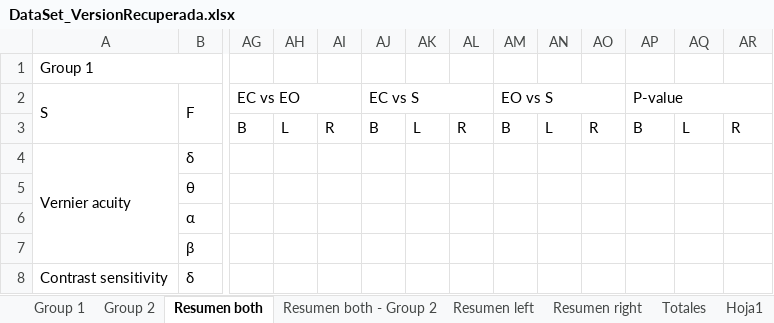
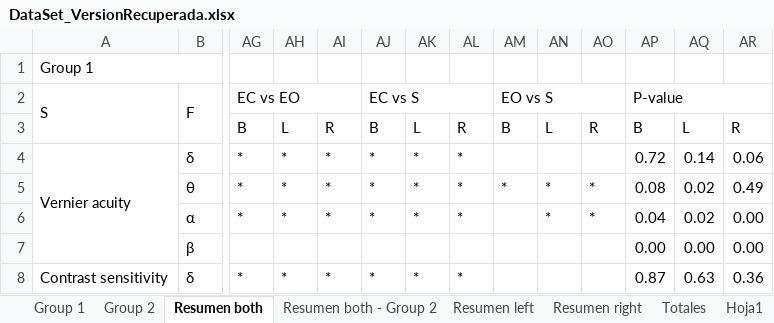
Before and after one commit to danni9310/Thesis_analysis, an Excel workbook: DataSet_VersionRecuperada.xlsx, sheet Resumen both, drawn as a sheet; only a part is shown, gaps mark what is left out; values as stored, in another font and other column widths than the file's, no cell formats; the diff covers the shown part only; the diff names each change by its address in the sheet, - before the commit and + after, or states it on an @@ line.

```diff
--- a/DataSet_VersionRecuperada.xlsx (sheet Resumen both)
+++ b/DataSet_VersionRecuperada.xlsx (sheet Resumen both)
-AG4:AG6: (empty)
+AG4:AG6: *
-AH4:AH6: (empty)
+AH4:AH6: *
-AI4:AI6: (empty)
+AI4:AI6: *
-AJ4:AJ6: (empty)
+AJ4:AJ6: *
-AK4:AK6: (empty)
+AK4:AK6: *
-AL4:AL6: (empty)
+AL4:AL6: *
-AP4: (empty)
+AP4: 0.72
-AQ4: (empty)
+AQ4: 0.14
-AR4: (empty)
+AR4: 0.06
-AM5: (empty)
+AM5: *
-AN5:AN6: (empty)
+AN5:AN6: *
-AO5:AO6: (empty)
+AO5:AO6: *
-AP5: (empty)
+AP5: 0.08
-AQ5:AQ6: (empty)
+AQ5:AQ6: 0.02
-AR5: (empty)
+AR5: 0.49
-AP6: (empty)
+AP6: 0.04
-AR6:AR7: (empty)
+AR6:AR7: 0.00
-AP7: (empty)
+AP7: 0.00
-AQ7: (empty)
+AQ7: 0.00
-AG8: (empty)
+AG8: *
-AH8: (empty)
+AH8: *
-AI8: (empty)
+AI8: *
-AJ8: (empty)
+AJ8: *
-AK8: (empty)
+AK8: *
-AL8: (empty)
+AL8: *
-AP8: (empty)
+AP8: 0.87
-AQ8: (empty)
+AQ8: 0.63
-AR8: (empty)
+AR8: 0.36
```
Also changed, not shown: 170 edited cells elsewhere in this sheet, other sheet tabs, cell formats, 47 other files.
